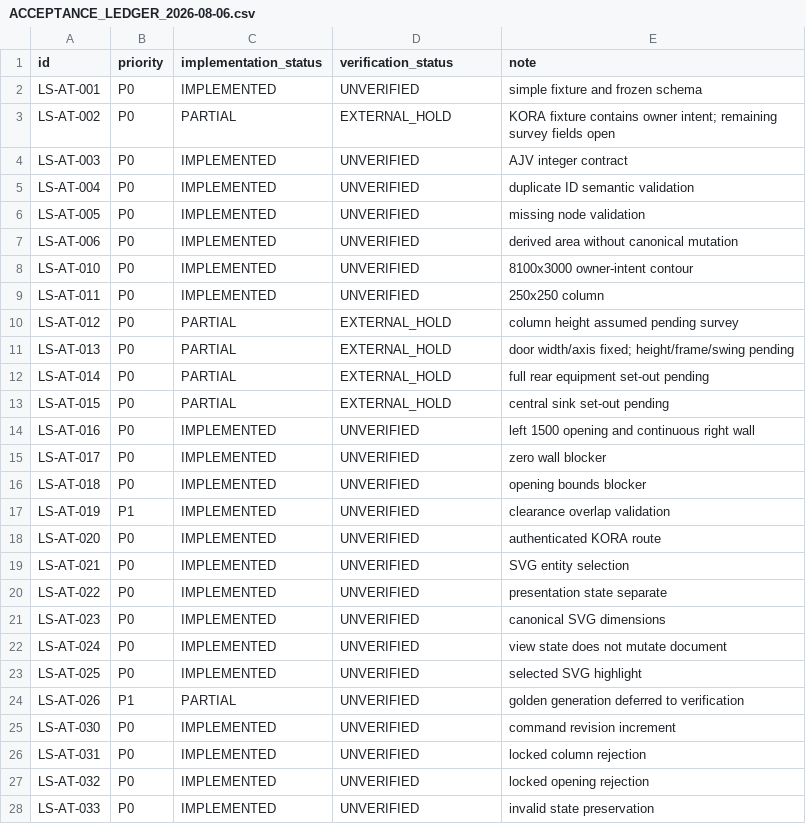
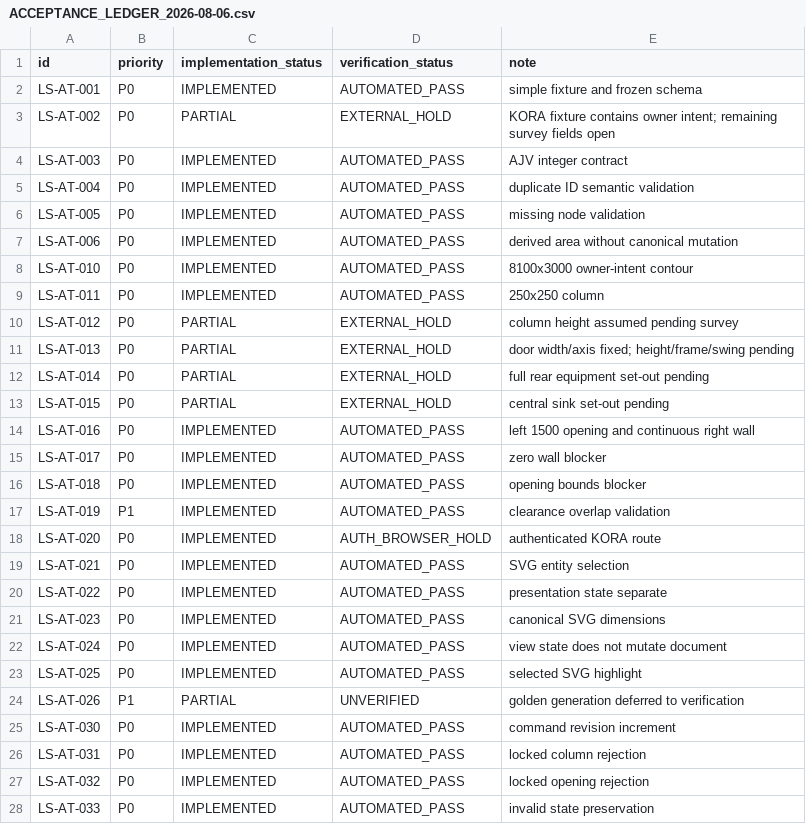
Before and after one commit to parkourcafe/design-interior2026.07, a CSV file: docs/product-intelligence/layout-studio-mvp/implementation/ACCEPTANCE_LEDGER_2026-08-06.csv, drawn as a sheet; only a part is shown; the diff covers the shown part only.

Commit message:
docs: record final Layout Studio acceptance evidence

```diff
--- a/docs/product-intelligence/layout-studio-mvp/implementation/ACCEPTANCE_LEDGER_2026-08-06.csv
+++ b/docs/product-intelligence/layout-studio-mvp/implementation/ACCEPTANCE_LEDGER_2026-08-06.csv
@@ -1,10 +1,10 @@
 id,priority,implementation_status,verification_status,note
-LS-AT-001,P0,IMPLEMENTED,UNVERIFIED,simple fixture and frozen schema
+LS-AT-001,P0,IMPLEMENTED,AUTOMATED_PASS,simple fixture and frozen schema
 LS-AT-002,P0,PARTIAL,EXTERNAL_HOLD,KORA fixture contains owner intent; remaining survey fields open
-LS-AT-003,P0,IMPLEMENTED,UNVERIFIED,AJV integer contract
-LS-AT-004,P0,IMPLEMENTED,UNVERIFIED,duplicate ID semantic validation
-LS-AT-005,P0,IMPLEMENTED,UNVERIFIED,missing node validation
-LS-AT-006,P0,IMPLEMENTED,UNVERIFIED,derived area without canonical mutation
-LS-AT-010,P0,IMPLEMENTED,UNVERIFIED,8100x3000 owner-intent contour
-LS-AT-011,P0,IMPLEMENTED,UNVERIFIED,250x250 column
+LS-AT-003,P0,IMPLEMENTED,AUTOMATED_PASS,AJV integer contract
+LS-AT-004,P0,IMPLEMENTED,AUTOMATED_PASS,duplicate ID semantic validation
+LS-AT-005,P0,IMPLEMENTED,AUTOMATED_PASS,missing node validation
+LS-AT-006,P0,IMPLEMENTED,AUTOMATED_PASS,derived area without canonical mutation
+LS-AT-010,P0,IMPLEMENTED,AUTOMATED_PASS,8100x3000 owner-intent contour
+LS-AT-011,P0,IMPLEMENTED,AUTOMATED_PASS,250x250 column
 LS-AT-012,P0,PARTIAL,EXTERNAL_HOLD,column height assumed pending survey
@@ -13,16 +13,16 @@ LS-AT-014,P0,PARTIAL,EXTERNAL_HOLD,full rear equipment set-out pending
 LS-AT-015,P0,PARTIAL,EXTERNAL_HOLD,central sink set-out pending
-LS-AT-016,P0,IMPLEMENTED,UNVERIFIED,left 1500 opening and continuous right wall
-LS-AT-017,P0,IMPLEMENTED,UNVERIFIED,zero wall blocker
-LS-AT-018,P0,IMPLEMENTED,UNVERIFIED,opening bounds blocker
-LS-AT-019,P1,IMPLEMENTED,UNVERIFIED,clearance overlap validation
-LS-AT-020,P0,IMPLEMENTED,UNVERIFIED,authenticated KORA route
-LS-AT-021,P0,IMPLEMENTED,UNVERIFIED,SVG entity selection
-LS-AT-022,P0,IMPLEMENTED,UNVERIFIED,presentation state separate
-LS-AT-023,P0,IMPLEMENTED,UNVERIFIED,canonical SVG dimensions
-LS-AT-024,P0,IMPLEMENTED,UNVERIFIED,view state does not mutate document
-LS-AT-025,P0,IMPLEMENTED,UNVERIFIED,selected SVG highlight
+LS-AT-016,P0,IMPLEMENTED,AUTOMATED_PASS,left 1500 opening and continuous right wall
+LS-AT-017,P0,IMPLEMENTED,AUTOMATED_PASS,zero wall blocker
+LS-AT-018,P0,IMPLEMENTED,AUTOMATED_PASS,opening bounds blocker
+LS-AT-019,P1,IMPLEMENTED,AUTOMATED_PASS,clearance overlap validation
+LS-AT-020,P0,IMPLEMENTED,AUTH_BROWSER_HOLD,authenticated KORA route
+LS-AT-021,P0,IMPLEMENTED,AUTOMATED_PASS,SVG entity selection
+LS-AT-022,P0,IMPLEMENTED,AUTOMATED_PASS,presentation state separate
+LS-AT-023,P0,IMPLEMENTED,AUTOMATED_PASS,canonical SVG dimensions
+LS-AT-024,P0,IMPLEMENTED,AUTOMATED_PASS,view state does not mutate document
+LS-AT-025,P0,IMPLEMENTED,AUTOMATED_PASS,selected SVG highlight
 LS-AT-026,P1,PARTIAL,UNVERIFIED,golden generation deferred to verification
-LS-AT-030,P0,IMPLEMENTED,UNVERIFIED,command revision increment
-LS-AT-031,P0,IMPLEMENTED,UNVERIFIED,locked column rejection
-LS-AT-032,P0,IMPLEMENTED,UNVERIFIED,locked opening rejection
-LS-AT-033,P0,IMPLEMENTED,UNVERIFIED,invalid state preservation
+LS-AT-030,P0,IMPLEMENTED,AUTOMATED_PASS,command revision increment
+LS-AT-031,P0,IMPLEMENTED,AUTOMATED_PASS,locked column rejection
+LS-AT-032,P0,IMPLEMENTED,AUTOMATED_PASS,locked opening rejection
+LS-AT-033,P0,IMPLEMENTED,AUTOMATED_PASS,invalid state preservation
```
Also changed, not shown: 46 edited cells elsewhere in this file, 1 other file.
